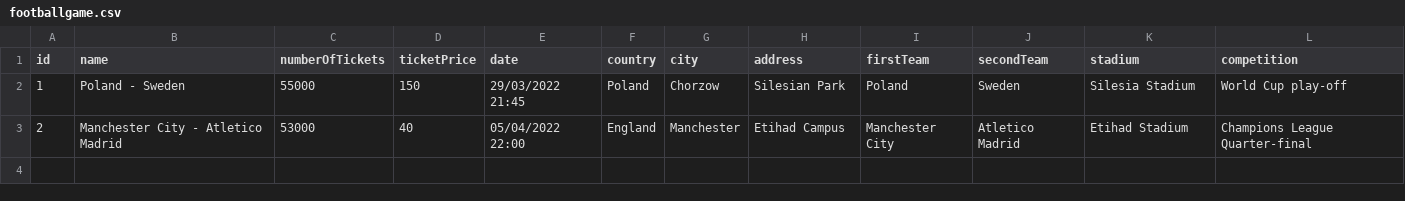
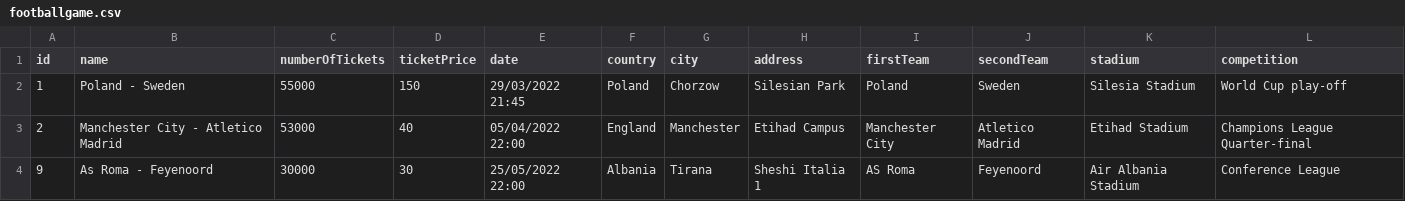
Before and after one commit to AlexandraBoghiu/e-Ticketing-Platform, a CSV file: src/main/java/com/company/resources/footballgame.csv, drawn as a sheet; the diff names each change by its address in the sheet, - before the commit and + after, or states it on an @@ line.

Commit message:
change paths, create tables in DB, create repositories, add CRUD to Sponsor, write to audit new methods

```diff
--- a/src/main/java/com/company/resources/footballgame.csv
+++ b/src/main/java/com/company/resources/footballgame.csv
+row 4: 9 | As Roma - Feyenoord | 30000 | 30 | 25/05/2022 22:00 | Albania | Tirana | Sheshi Italia 1 | AS Roma | Feyenoord | Air Albania Stadium | Conference League
```
Also changed, not shown: src/main/java/com/company/resources/concert.csv, src/main/java/com/company/resources/movie.csv, 12 other files.
